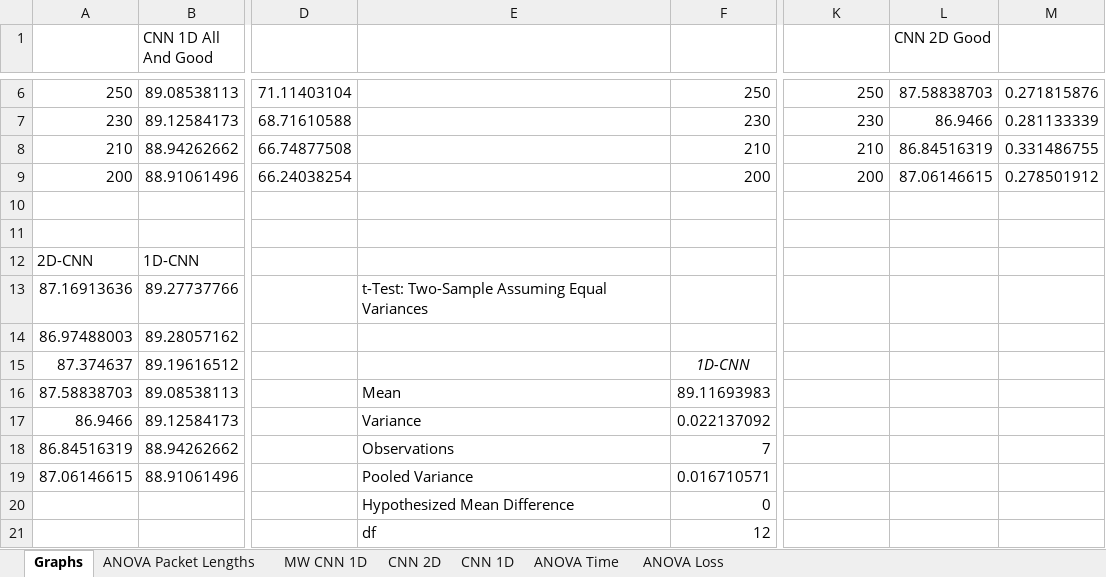
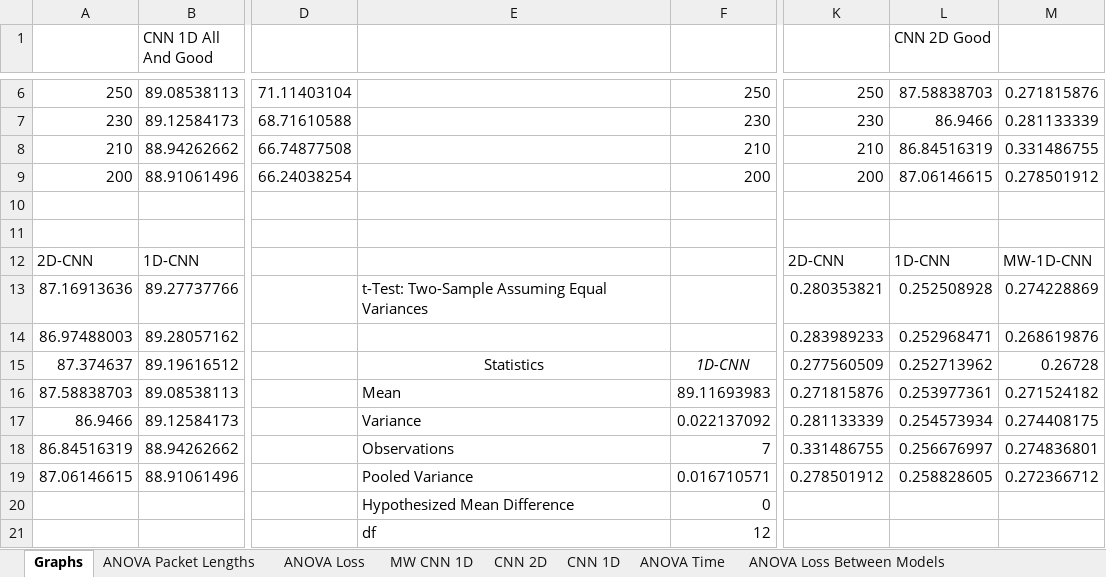
Before and after one commit to IPGeo-API/Efficient-IoT-Classification, an Excel workbook: 50TrialsVaryPackets.xlsx, sheet Graphs, drawn as a sheet; only a part is shown, gaps mark what is left out; values as stored, in another font and other column widths than the file's, no borders; charts and pictures and table styles not drawn; the diff covers the shown part only; the diff names each change by its address in the sheet, - before the commit and + after, or states it on an @@ line.

```diff
--- a/50TrialsVaryPackets.xlsx (sheet Graphs)
+++ b/50TrialsVaryPackets.xlsx (sheet Graphs)
+sheet tab: ANOVA Loss Between Models
@@ sheet tab order changed: Graphs | ANOVA Packet Lengths | ANOVA Loss | MW CNN 1D | CNN 2D | CNN 1D | ANOVA Time | ANOVA Loss Between Models @@
-K12: (empty)
+K12: 2D-CNN
-L12 (CNN 2D Good): (empty)
+L12 (CNN 2D Good): 1D-CNN
-M12: (empty)
+M12: MW-1D-CNN
-K13: (empty)
+K13: 0.280353821
-L13 (CNN 2D Good): (empty)
+L13 (CNN 2D Good): 0.252508928
-M13: (empty)
+M13: 0.274228869
-K14: (empty)
+K14: 0.283989233
-L14 (CNN 2D Good): (empty)
+L14 (CNN 2D Good): 0.252968471
-M14: (empty)
+M14: 0.268619876
-E15: (empty)
+E15: Statistics
-K15: (empty)
+K15: 0.277560509
-L15 (CNN 2D Good): (empty)
+L15 (CNN 2D Good): 0.252713962
-M15: (empty)
+M15: 0.26728
-K16: (empty)
+K16: 0.271815876
-L16 (CNN 2D Good): (empty)
+L16 (CNN 2D Good): 0.253977361
-M16: (empty)
+M16: 0.271524182
-K17: (empty)
+K17: 0.281133339
-L17 (CNN 2D Good): (empty)
+L17 (CNN 2D Good): 0.254573934
-M17: (empty)
+M17: 0.274408175
-K18: (empty)
+K18: 0.331486755
-L18 (CNN 2D Good): (empty)
+L18 (CNN 2D Good): 0.256676997
-M18: (empty)
+M18: 0.274836801
-K19: (empty)
+K19: 0.278501912
-L19 (CNN 2D Good): (empty)
+L19 (CNN 2D Good): 0.258828605
-M19: (empty)
+M19: 0.272366712
```
Also changed, not shown: 10 added rows, 1 removed row and 28 edited cells elsewhere in this sheet, sheet ANOVA Loss, sheet ANOVA Packet Lengths, sheet ANOVA Time, charts or pictures, 20kResults.xlsx, 4 other files.
